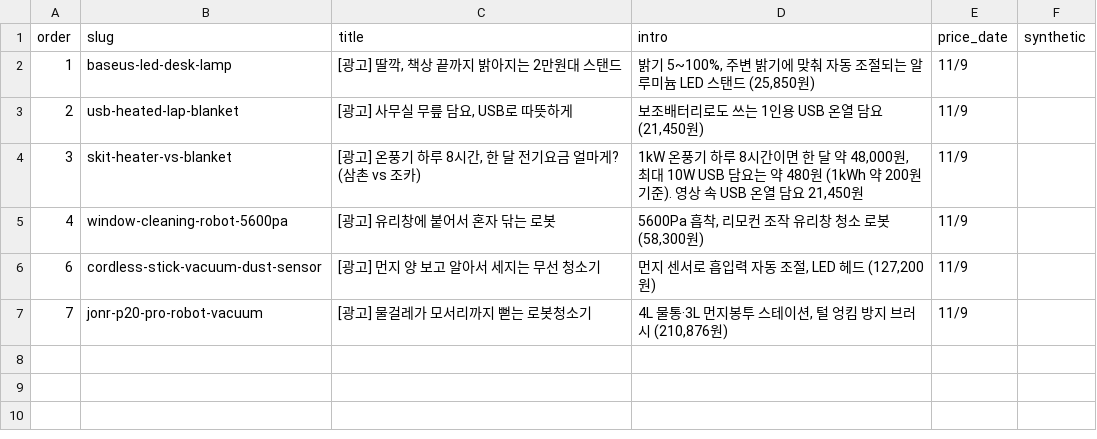
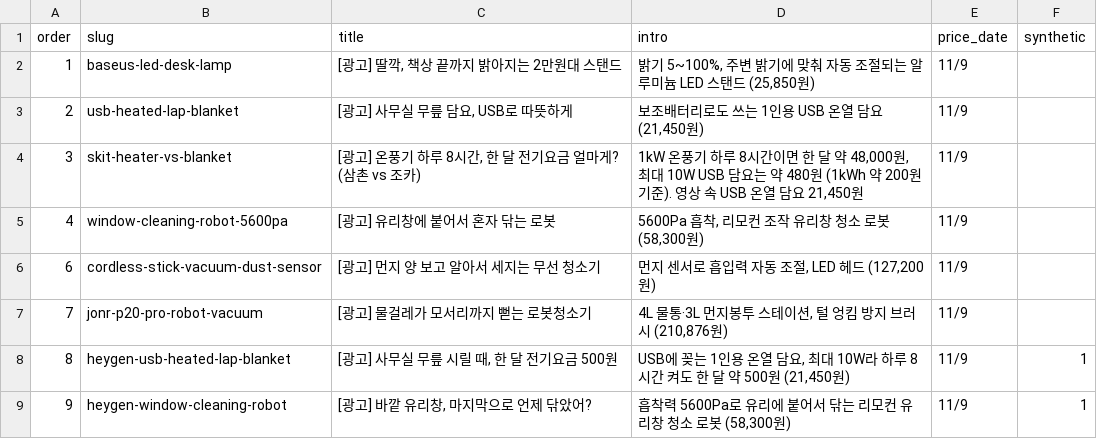
Before and after one commit to ckqudrnjs-beep/affiliate-pipeline, a CSV file: config/youtube_queue.csv, drawn as a sheet; the diff names each change by its address in the sheet, - before the commit and + after, or states it on an @@ line.

Commit message:
HeyGen 쇼츠 usb-heated-lap-blanket window-cleaning-robot-5600pa

```diff
--- a/config/youtube_queue.csv
+++ b/config/youtube_queue.csv
+row 8: 8 | heygen-usb-heated-lap-blanket | [광고] 사무실 무릎 시릴 때, 한 달 전기요금 500원 | USB에 꽂는 1인용 온열 담요, 최대 10W라 하루 8시간 켜도 한 달 약 500원 (21,450원) | 11/9 | 1
+row 9: 9 | heygen-window-cleaning-robot | [광고] 바깥 유리창, 마지막으로 언제 닦았어? | 흡착력 5600Pa로 유리에 붙어서 닦는 리모컨 유리창 청소 로봇 (58,300원) | 11/9 | 1
```
Also changed, not shown: 2 other files.
